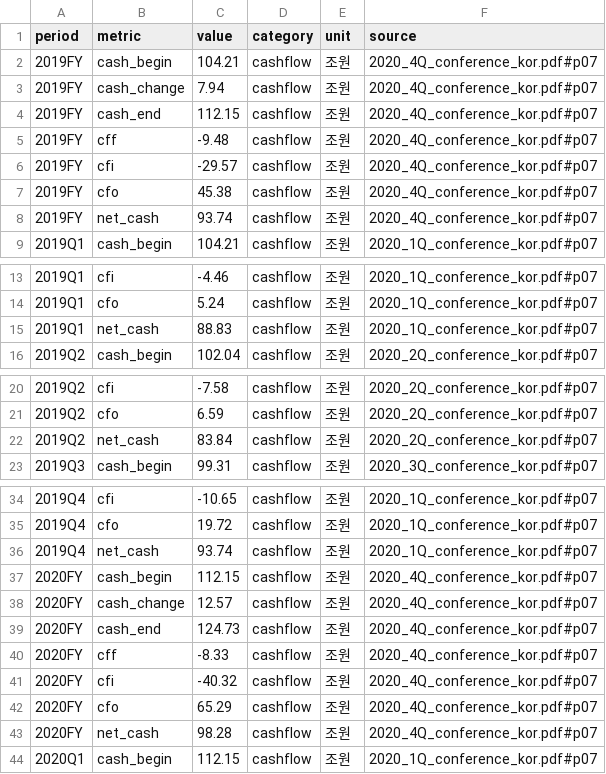
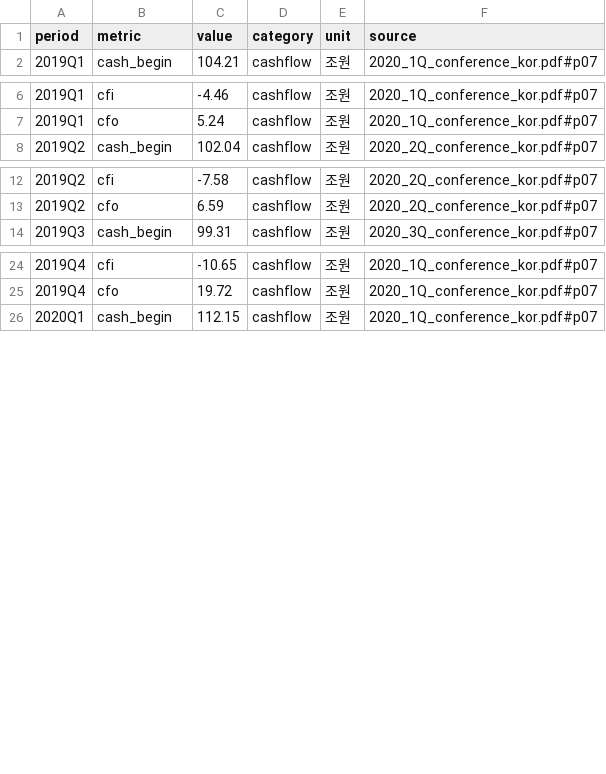
Before and after one commit to Anjunhiw/GlobalMainProject, a CSV file: ML/data/backup/ir_cashflow_2020_v16.csv (was ML/data/raw/ir_cashflow_2020.csv), drawn as a sheet; only a part is shown, gaps mark what is left out; the diff covers the shown part only; the diff names each change by its address in the sheet, - before the commit and + after, or states it on an @@ line.

```diff
--- a/ML/data/raw/ir_cashflow_2020.csv
+++ b/ML/data/backup/ir_cashflow_2020_v16.csv
-row 2: 2019FY | cash_begin | 104.21 | cashflow | 조원 | 2020_4Q_conference_kor.pdf#p07
-row 3: 2019FY | cash_change | 7.94 | cashflow | 조원 | 2020_4Q_conference_kor.pdf#p07
-row 4: 2019FY | cash_end | 112.15 | cashflow | 조원 | 2020_4Q_conference_kor.pdf#p07
-row 5: 2019FY | cff | -9.48 | cashflow | 조원 | 2020_4Q_conference_kor.pdf#p07
-row 6: 2019FY | cfi | -29.57 | cashflow | 조원 | 2020_4Q_conference_kor.pdf#p07
-row 7: 2019FY | cfo | 45.38 | cashflow | 조원 | 2020_4Q_conference_kor.pdf#p07
-row 8: 2019FY | net_cash | 93.74 | cashflow | 조원 | 2020_4Q_conference_kor.pdf#p07
-row 15: 2019Q1 | net_cash | 88.83 | cashflow | 조원 | 2020_1Q_conference_kor.pdf#p07
-row 22: 2019Q2 | net_cash | 83.84 | cashflow | 조원 | 2020_2Q_conference_kor.pdf#p07
-row 36: 2019Q4 | net_cash | 93.74 | cashflow | 조원 | 2020_1Q_conference_kor.pdf#p07
-row 37: 2020FY | cash_begin | 112.15 | cashflow | 조원 | 2020_4Q_conference_kor.pdf#p07
-row 38: 2020FY | cash_change | 12.57 | cashflow | 조원 | 2020_4Q_conference_kor.pdf#p07
-row 39: 2020FY | cash_end | 124.73 | cashflow | 조원 | 2020_4Q_conference_kor.pdf#p07
-row 40: 2020FY | cff | -8.33 | cashflow | 조원 | 2020_4Q_conference_kor.pdf#p07
-row 41: 2020FY | cfi | -40.32 | cashflow | 조원 | 2020_4Q_conference_kor.pdf#p07
-row 42: 2020FY | cfo | 65.29 | cashflow | 조원 | 2020_4Q_conference_kor.pdf#p07
-row 43: 2020FY | net_cash | 98.28 | cashflow | 조원 | 2020_4Q_conference_kor.pdf#p07
```
Also changed, not shown: 5 removed rows elsewhere in this file, ML/data/backup/ir_balance_2020.csv, ML/data/backup/ir_cashflow_2022_v16.csv, 22 other files.
